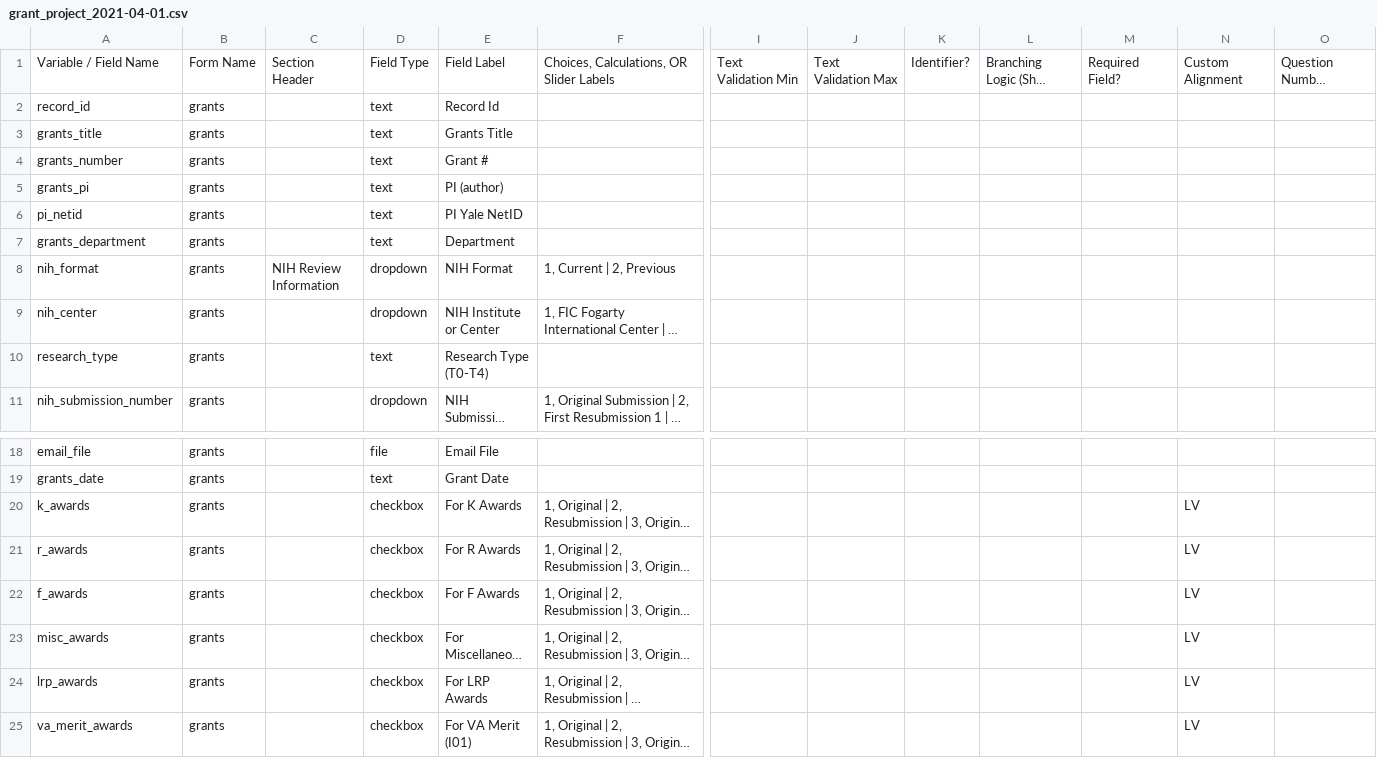
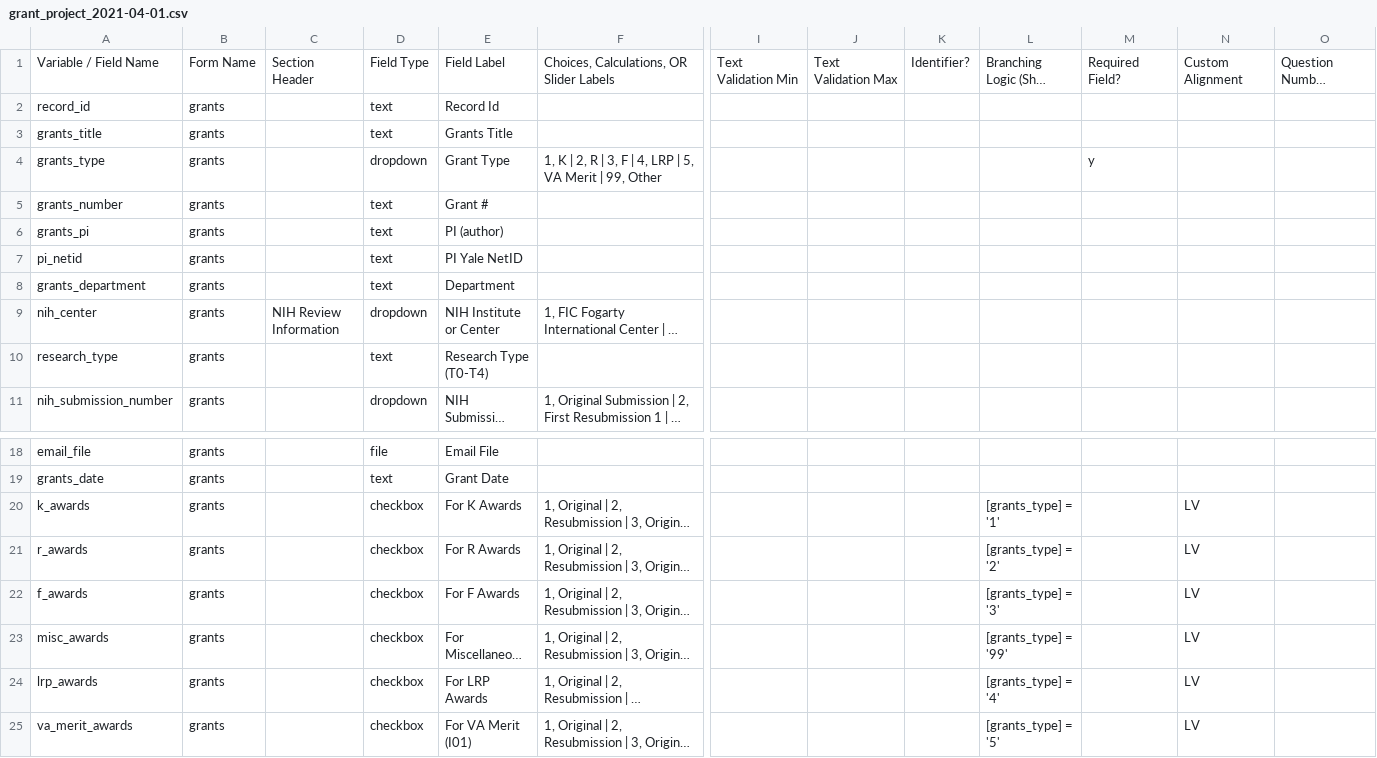
Before and after one commit to vanderbilt-redcap/funded_grant_database, a CSV file: data_dictionary/grant_project_2021-04-01.csv, drawn as a sheet; only a part is shown, gaps mark what is left out; long unchanged cells end in …; removed rows and columns are numbered as before the commit, all else as after; rows hold the shown columns only; the diff names each change by its address in the sheet, - before the commit and + after, or states it on an @@ line.

Commit message:
update data dictionary

```diff
--- a/data_dictionary/grant_project_2021-04-01.csv
+++ b/data_dictionary/grant_project_2021-04-01.csv
+row 4: grants_type | grants |  | dropdown | Grant Type | 1, K | 2, R | 3, F | 4, LRP | 5, VA Merit | 99, Other |  |  |  |  | y
-row 8: nih_format | grants | NIH Review Information | dropdown | NIH Format | 1, Current | 2, Previous
-C9: (empty)
+C9: NIH Review Information
-L20: (empty)
+L20: [grants_type] = '1'
-L21: (empty)
+L21: [grants_type] = '2'
-L22: (empty)
+L22: [grants_type] = '3'
-L23: (empty)
+L23: [grants_type] = '99'
-L24: (empty)
+L24: [grants_type] = '4'
-L25: (empty)
+L25: [grants_type] = '5'
```
